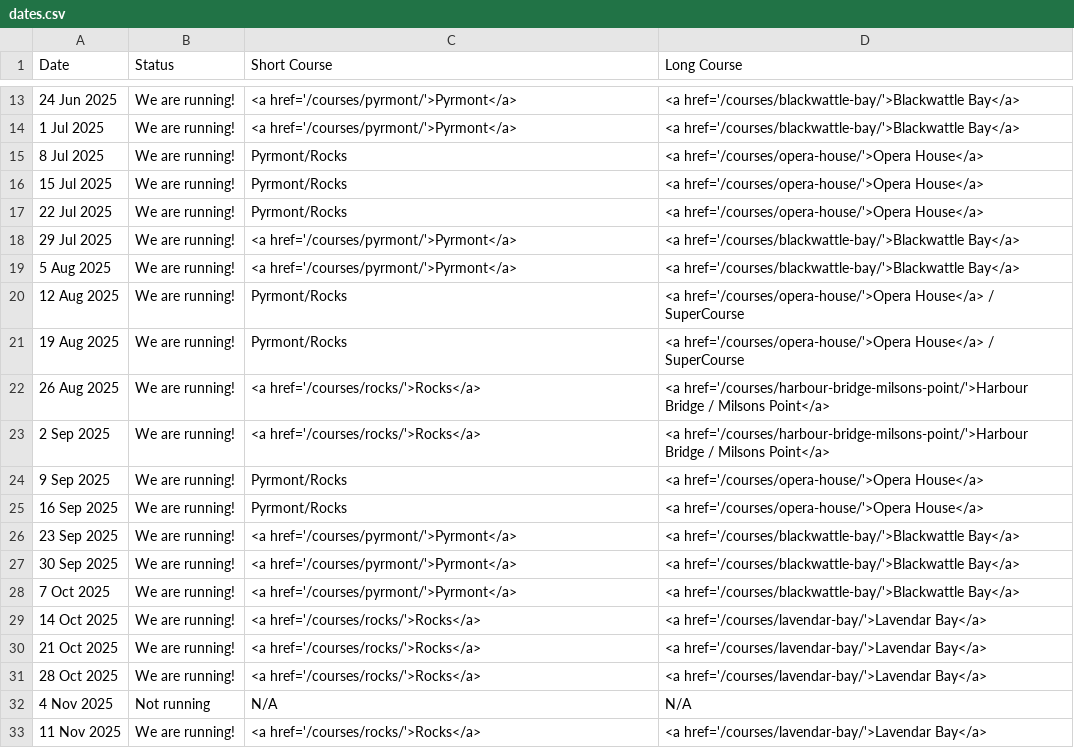
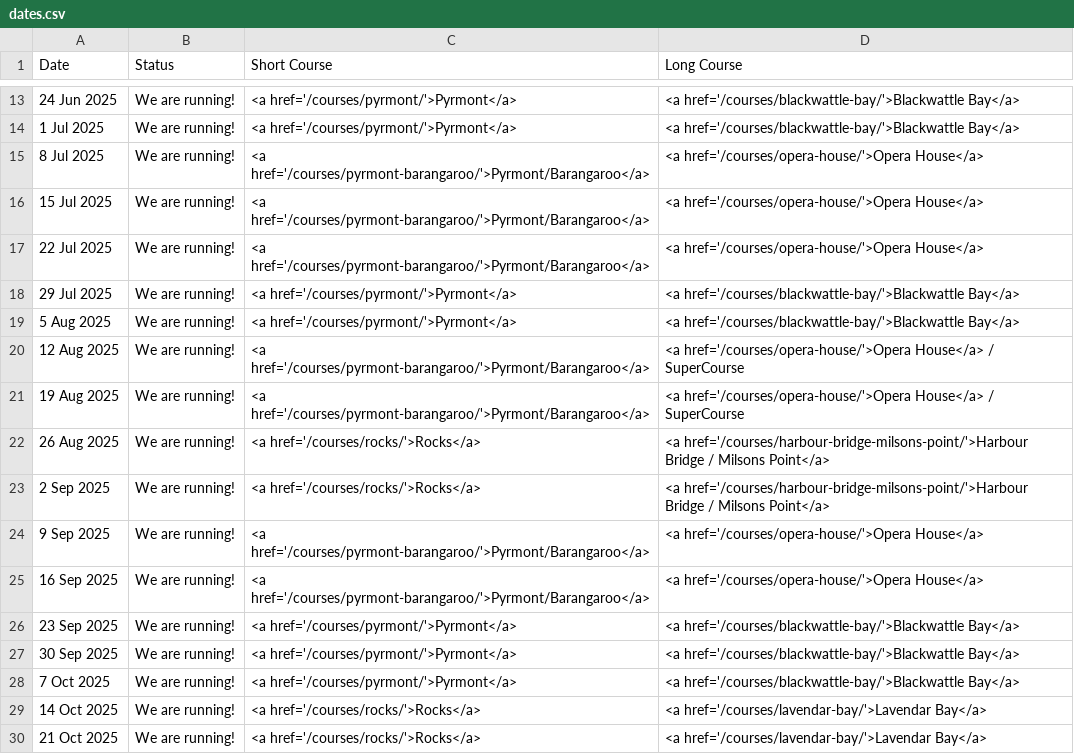
Before and after one commit to rwkura/rwkura.github.io, a CSV file: _data/dates.csv, drawn as a sheet; only a part is shown, gaps mark what is left out; the shorter side is filled out with more unchanged rows.

Commit message:
dates update

```diff
--- a/_data/dates.csv
+++ b/_data/dates.csv
@@ -14,13 +14,13 @@
 1 Jul 2025,We are running!,<a href='/courses/pyrmont/'>Pyrmont</a>,<a href='/courses/blackwattle-bay/'>Blackwattle Bay</a>
-8 Jul 2025,We are running!,Pyrmont/Rocks,<a href='/courses/opera-house/'>Opera House</a>
-15 Jul 2025,We are running!,Pyrmont/Rocks,<a href='/courses/opera-house/'>Opera House</a>
-22 Jul 2025,We are running!,Pyrmont/Rocks,<a href='/courses/opera-house/'>Opera House</a>
+8 Jul 2025,We are running!,<a href='/courses/pyrmont-barangaroo/'>Pyrmont/Barangaroo</a>,<a href='/courses/opera-house/'>Opera House</a>
+15 Jul 2025,We are running!,<a href='/courses/pyrmont-barangaroo/'>Pyrmont/Barangaroo</a>,<a href='/courses/opera-house/'>Opera House</a>
+22 Jul 2025,We are running!,<a href='/courses/pyrmont-barangaroo/'>Pyrmont/Barangaroo</a>,<a href='/courses/opera-house/'>Opera House</a>
 29 Jul 2025,We are running!,<a href='/courses/pyrmont/'>Pyrmont</a>,<a href='/courses/blackwattle-bay/'>Blackwattle Bay</a>
 5 Aug 2025,We are running!,<a href='/courses/pyrmont/'>Pyrmont</a>,<a href='/courses/blackwattle-bay/'>Blackwattle Bay</a>
-12 Aug 2025,We are running!,Pyrmont/Rocks,<a href='/courses/opera-house/'>Opera House</a> / SuperCourse
-19 Aug 2025,We are running!,Pyrmont/Rocks,<a href='/courses/opera-house/'>Opera House</a> / SuperCourse
+12 Aug 2025,We are running!,<a href='/courses/pyrmont-barangaroo/'>Pyrmont/Barangaroo</a>,<a href='/courses/opera-house/'>Opera House</a> / SuperCourse
+19 Aug 2025,We are running!,<a href='/courses/pyrmont-barangaroo/'>Pyrmont/Barangaroo</a>,<a href='/courses/opera-house/'>Opera House</a> / SuperCourse
 26 Aug 2025,We are running!,<a href='/courses/rocks/'>Rocks</a>,<a href='/courses/harbour-bridge-milsons-point/'>Harbour Bridge / Milsons Point</a>
 2 Sep 2025,We are running!,<a href='/courses/rocks/'>Rocks</a>,<a href='/courses/harbour-bridge-milsons-point/'>Harbour Bridge / Milsons Point</a>
-9 Sep 2025,We are running!,Pyrmont/Rocks,<a href='/courses/opera-house/'>Opera House</a>
-16 Sep 2025,We are running!,Pyrmont/Rocks,<a href='/courses/opera-house/'>Opera House</a>
+9 Sep 2025,We are running!,<a href='/courses/pyrmont-barangaroo/'>Pyrmont/Barangaroo</a>,<a href='/courses/opera-house/'>Opera House</a>
+16 Sep 2025,We are running!,<a href='/courses/pyrmont-barangaroo/'>Pyrmont/Barangaroo</a>,<a href='/courses/opera-house/'>Opera House</a>
 23 Sep 2025,We are running!,<a href='/courses/pyrmont/'>Pyrmont</a>,<a href='/courses/blackwattle-bay/'>Blackwattle Bay</a>
```
